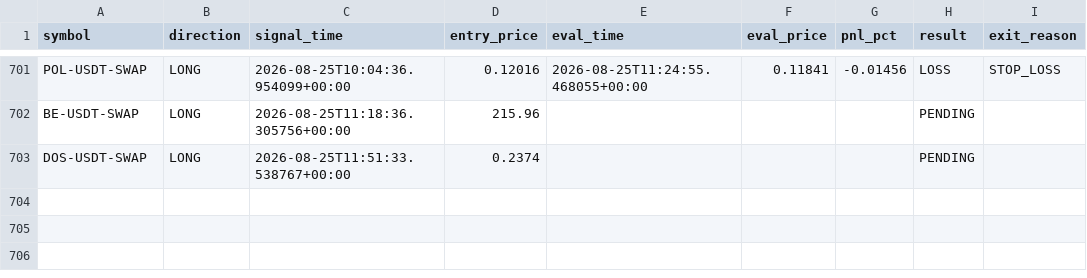
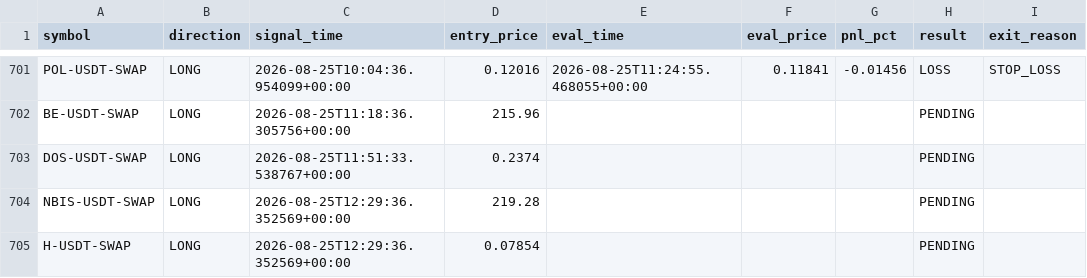
Before and after one commit to ksemehmet5-afk/altcoin-monitor-, a CSV file: monitor_state/signals_log.csv, drawn as a sheet; only a part is shown, gaps mark what is left out.

```diff
--- a/monitor_state/signals_log.csv
+++ b/monitor_state/signals_log.csv
@@ -703 +703,3 @@ BE-USDT-SWAP,LONG,2026-08-25T11:18:36.305756+00:00,215.96,,,,PENDING,
 DOS-USDT-SWAP,LONG,2026-08-25T11:51:33.538767+00:00,0.2374,,,,PENDING,
+NBIS-USDT-SWAP,LONG,2026-08-25T12:29:36.352569+00:00,219.28,,,,PENDING,
+H-USDT-SWAP,LONG,2026-08-25T12:29:36.352569+00:00,0.07854,,,,PENDING,
```
Also changed, not shown: 3 other files.
